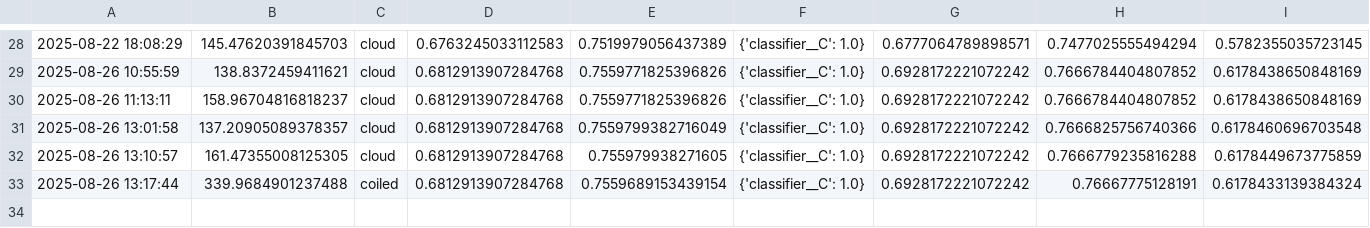
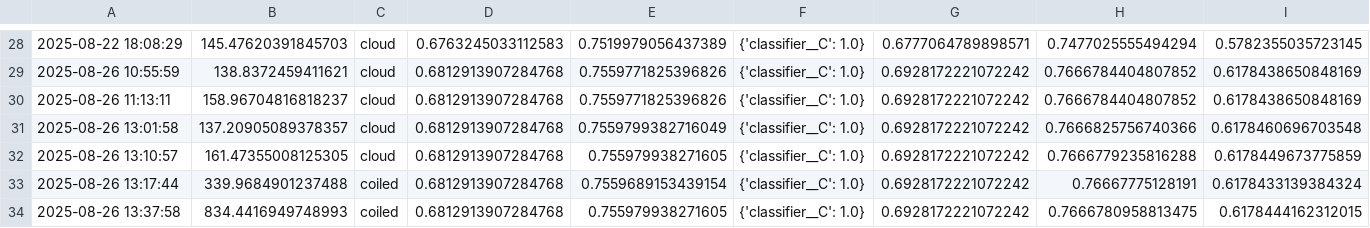
Before and after one commit to dougstrouth/heart_disease, a CSV file: run_logs.csv, drawn as a sheet; only a part is shown, gaps mark what is left out; rows hold the shown columns only; the diff names each change by its address in the sheet, - before the commit and + after, or states it on an @@ line.

Commit message:
working on fixing logging in the coiled runs

```diff
--- a/run_logs.csv
+++ b/run_logs.csv
+row 34: 2025-08-26 13:37:58 | 834.4416949748993 | coiled | 0.6812913907284768 | 0.755979938271605 | {'classifier__C': 1.0} | 0.6928172221072242 | 0.7666780958813475 | 0.6178444162312015
```
Also changed, not shown: 5 other files.
